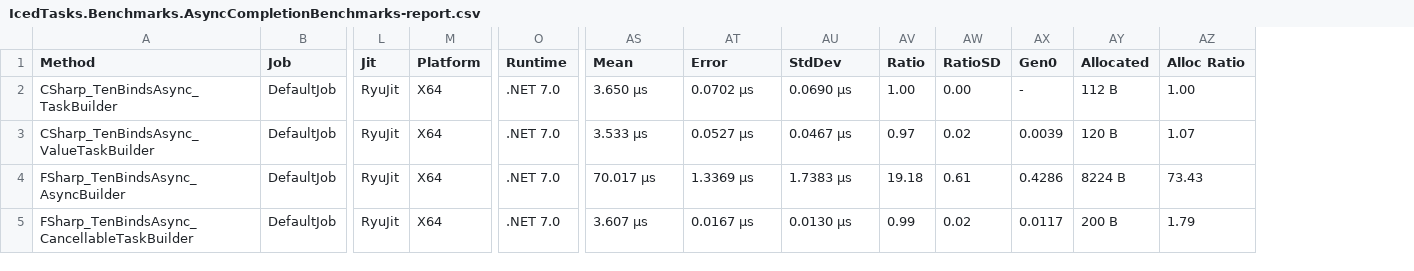
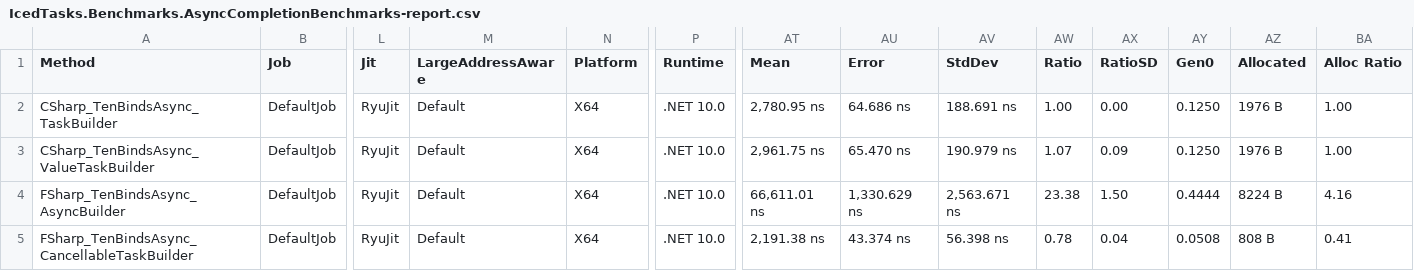
Before and after one commit to TheAngryByrd/IcedTasks, a CSV file: benchmarks/FSharpBenchmarks/BenchmarkDotNet.Artifacts/results/IcedTasks.Benchmarks.AsyncCompletionBenchmarks-report.csv, drawn as a sheet; only a part is shown, gaps mark what is left out; addresses are those after the commit; the diff covers the shown part only; the diff names each change by its address in the sheet, - before the commit and + after, or states it on an @@ line.

```diff
--- a/benchmarks/FSharpBenchmarks/BenchmarkDotNet.Artifacts/results/IcedTasks.Benchmarks.AsyncCompletionBenchmarks-report.csv
+++ b/benchmarks/FSharpBenchmarks/BenchmarkDotNet.Artifacts/results/IcedTasks.Benchmarks.AsyncCompletionBenchmarks-report.csv
+column M (LargeAddressAware), rows 2-5: all Default
-P2:P5 (Runtime): .NET 7.0
+P2:P5 (Runtime): .NET 10.0
-AT2 (Mean): 3.650 μs
+AT2 (Mean): 2,780.95 ns
-AU2 (Error): 0.0702 μs
+AU2 (Error): 64.686 ns
-AV2 (StdDev): 0.0690 μs
+AV2 (StdDev): 188.691 ns
-AY2 (Gen0): -
+AY2 (Gen0): 0.1250
-AZ2 (Allocated): 112 B
+AZ2 (Allocated): 1976 B
-AT3 (Mean): 3.533 μs
+AT3 (Mean): 2,961.75 ns
-AU3 (Error): 0.0527 μs
+AU3 (Error): 65.470 ns
-AV3 (StdDev): 0.0467 μs
+AV3 (StdDev): 190.979 ns
-AW3 (Ratio): 0.97
+AW3 (Ratio): 1.07
-AX3 (RatioSD): 0.02
+AX3 (RatioSD): 0.09
-AY3 (Gen0): 0.0039
+AY3 (Gen0): 0.1250
-AZ3 (Allocated): 120 B
+AZ3 (Allocated): 1976 B
-BA3 (Alloc Ratio): 1.07
+BA3 (Alloc Ratio): 1.00
-AT4 (Mean): 70.017 μs
+AT4 (Mean): 66,611.01 ns
-AU4 (Error): 1.3369 μs
+AU4 (Error): 1,330.629 ns
-AV4 (StdDev): 1.7383 μs
+AV4 (StdDev): 2,563.671 ns
-AW4 (Ratio): 19.18
+AW4 (Ratio): 23.38
-AX4 (RatioSD): 0.61
+AX4 (RatioSD): 1.50
-AY4 (Gen0): 0.4286
+AY4 (Gen0): 0.4444
-BA4 (Alloc Ratio): 73.43
+BA4 (Alloc Ratio): 4.16
-AT5 (Mean): 3.607 μs
+AT5 (Mean): 2,191.38 ns
-AU5 (Error): 0.0167 μs
+AU5 (Error): 43.374 ns
-AV5 (StdDev): 0.0130 μs
+AV5 (StdDev): 56.398 ns
-AW5 (Ratio): 0.99
+AW5 (Ratio): 0.78
-AX5 (RatioSD): 0.02
+AX5 (RatioSD): 0.04
-AY5 (Gen0): 0.0117
+AY5 (Gen0): 0.0508
-AZ5 (Allocated): 200 B
+AZ5 (Allocated): 808 B
-BA5 (Alloc Ratio): 1.79
+BA5 (Alloc Ratio): 0.41
```
Also changed, not shown: 1 added row and 61 edited cells elsewhere in this file, benchmarks/FSharpBenchmarks/BenchmarkDotNet.Artifacts/results/IcedTasks.Benchmarks.SyncCompletionBenchmarks-report.csv, 13 other files.
